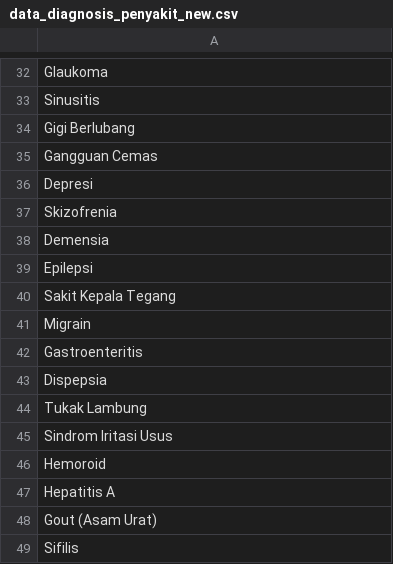
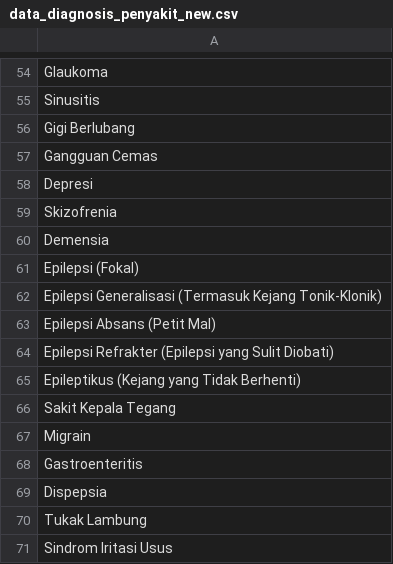
Before and after one commit to idhamaja/drugsPrescriptionSytem, a CSV file: backend/models/data_diagnosis_penyakit_new.csv, drawn as a sheet; only a part is shown, gaps mark what is left out; the shorter side is filled out with more unchanged rows; the diff covers the shown part only.

```diff
--- a/backend/models/data_diagnosis_penyakit_new.csv
+++ b/backend/models/data_diagnosis_penyakit_new.csv
@@ -38,3 +60,7 @@ Skizofrenia
 Demensia
-Epilepsi
+Epilepsi (Fokal)
+Epilepsi Generalisasi (Termasuk Kejang Tonik-Klonik)
+Epilepsi Absans (Petit Mal)
+Epilepsi Refrakter (Epilepsi yang Sulit Diobati)
+Epileptikus (Kejang yang Tidak Berhenti)
 Sakit Kepala Tegang
```
Also changed, not shown: 31 added rows, 2 removed rows and 11 edited cells elsewhere in this file, 3 other files.
